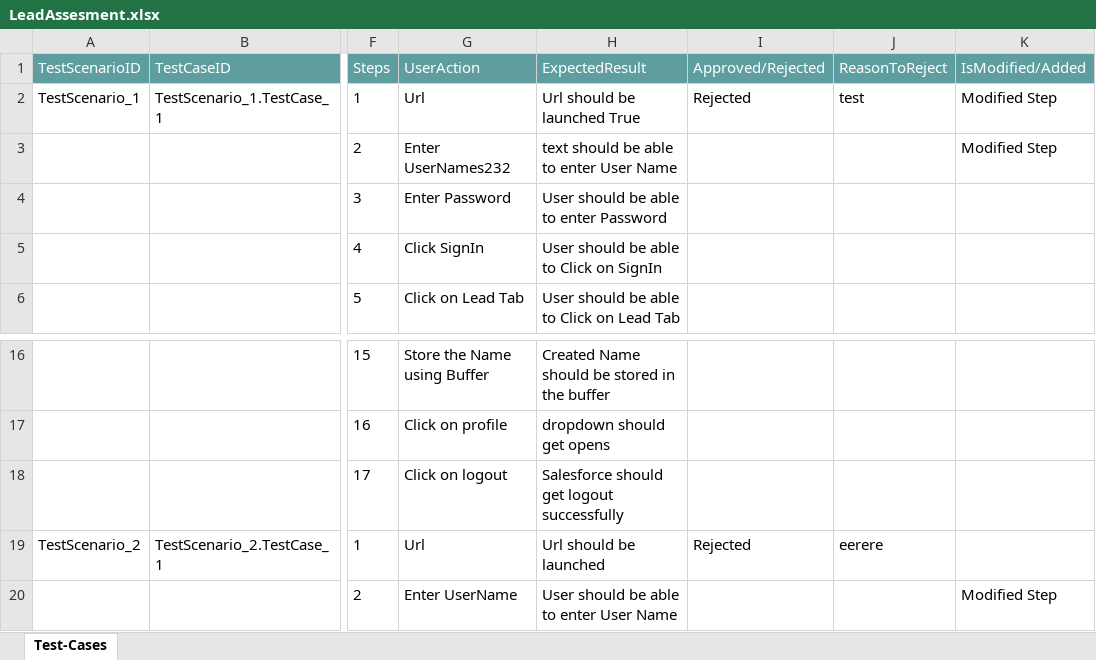
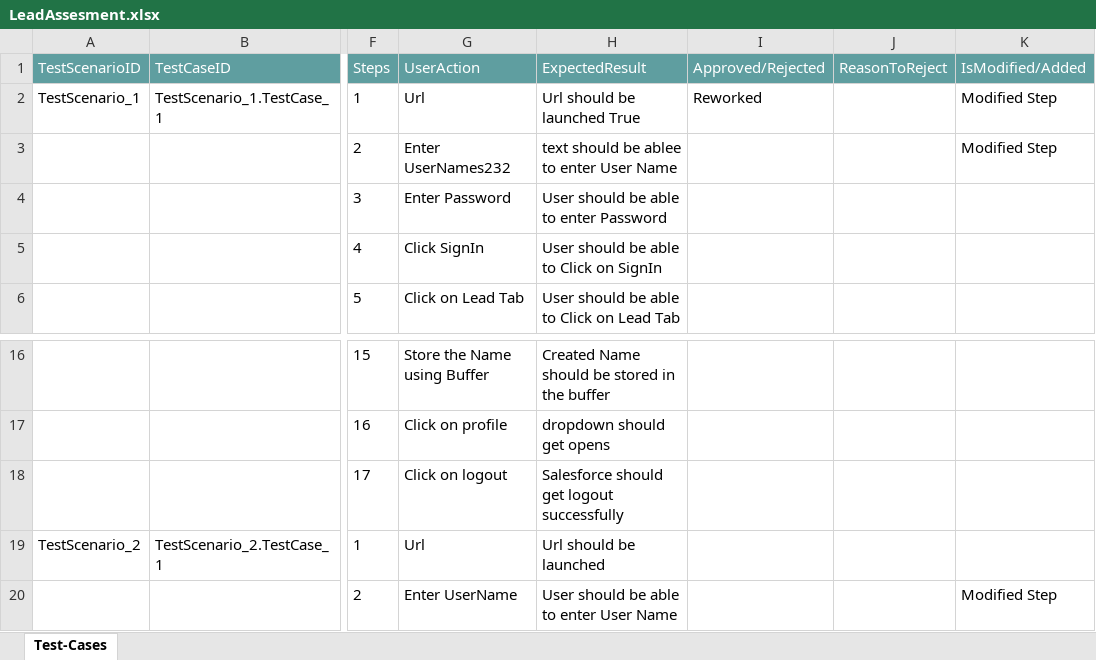
Before and after one commit to ShaikMohamedIrfan/Traning, an Excel workbook: LeadAssesment.xlsx, sheet Test-Cases, drawn as a sheet; only a part is shown, gaps mark what is left out; values as stored, in another font and other column widths than the file's, no borders; table styles not drawn; the diff names each change by its address in the sheet, - before the commit and + after, or states it on an @@ line.

Commit message:
Initial Commit for Verification of Test cases

```diff
--- a/LeadAssesment.xlsx (sheet Test-Cases)
+++ b/LeadAssesment.xlsx (sheet Test-Cases)
-I2 (Approved/Rejected): Rejected
+I2 (Approved/Rejected): Reworked
-J2 (ReasonToReject): test
+J2 (ReasonToReject): (empty)
-H3 (ExpectedResult): text should be able to enter User Name
+H3 (ExpectedResult): text should be ablee to enter User Name
-I19 (Approved/Rejected): Rejected
+I19 (Approved/Rejected): (empty)
-J19 (ReasonToReject): eerere
+J19 (ReasonToReject): (empty)
```
